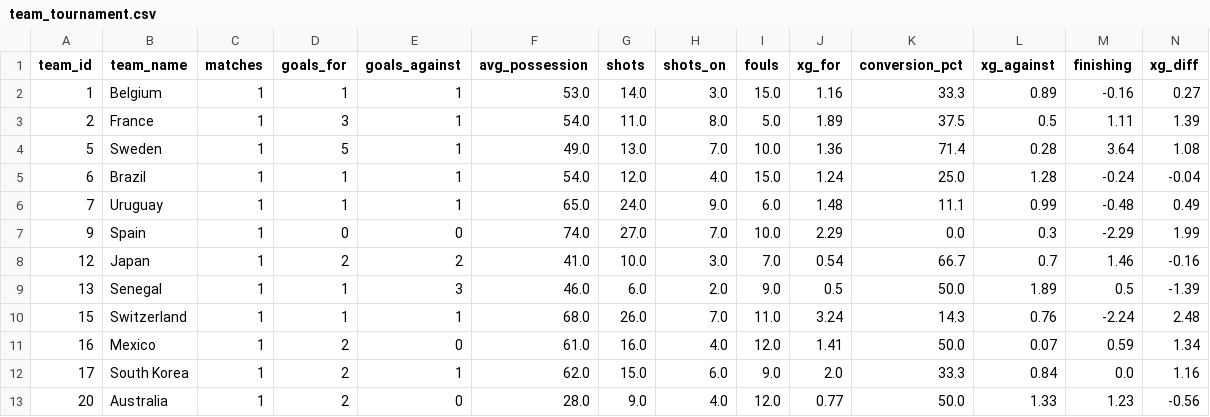
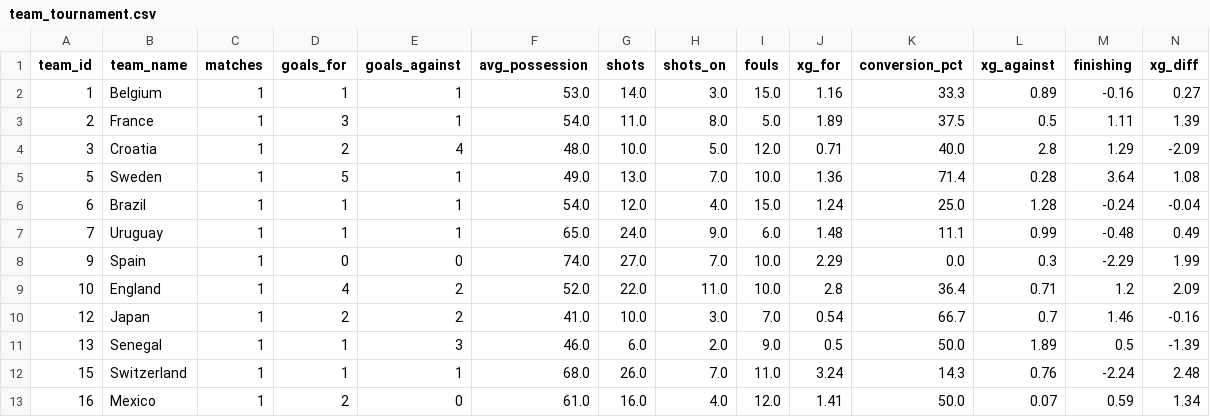
Before and after one commit to elchadiD/wc2026-dataset, a CSV file: data/_latest/team_tournament.csv, drawn as a sheet; only a part is shown; the shorter side is filled out with more unchanged rows; rows hold the shown columns only; the diff names each change by its address in the sheet, - before the commit and + after, or states it on an @@ line.

```diff
--- a/data/_latest/team_tournament.csv
+++ b/data/_latest/team_tournament.csv
+row 4: 3 | Croatia | 1 | 2 | 4 | 48.0 | 10.0 | 5.0 | 12.0 | 0.71 | 40.0 | 2.8 | 1.29 | -2.09
+row 9: 10 | England | 1 | 4 | 2 | 52.0 | 22.0 | 11.0 | 10.0 | 2.8 | 36.4 | 0.71 | 1.2 | 2.09
```
Also changed, not shown: data/_latest/player_tournament.csv, 10 other files.
